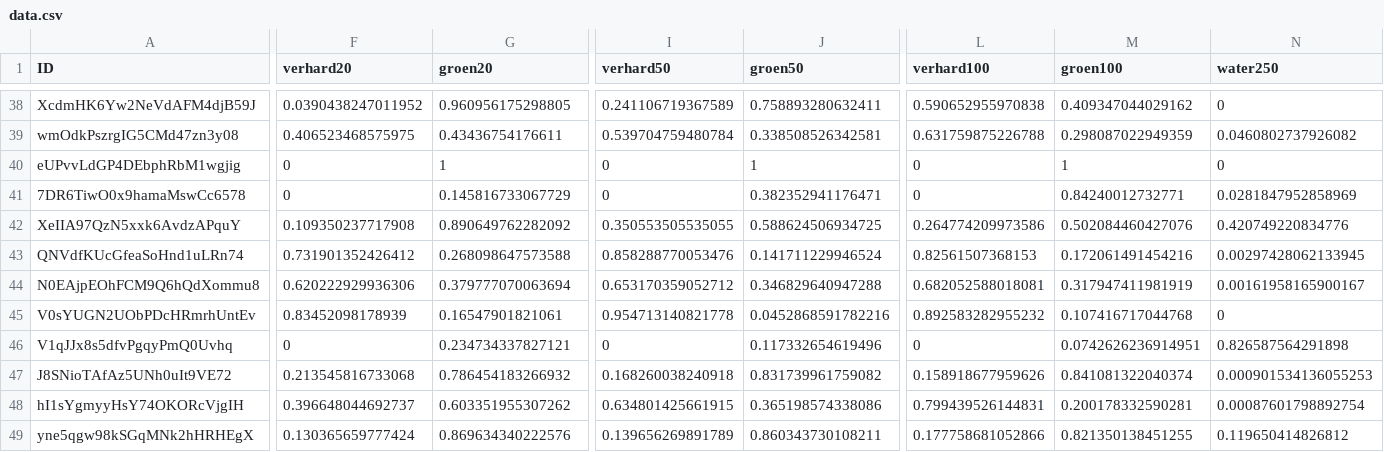
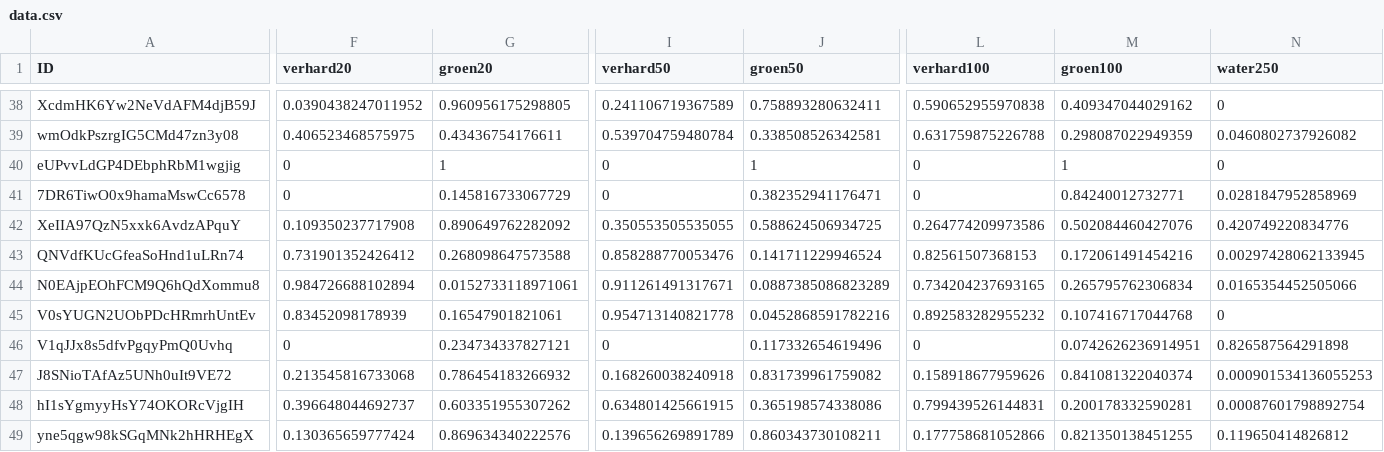
Before and after one commit to bmesuere/vlinder, a CSV file: api/data.csv, drawn as a sheet; only a part is shown, gaps mark what is left out; the diff covers the shown part only; the diff names each change by its address in the sheet, - before the commit and + after, or states it on an @@ line.

Commit message:
Update data.csv

```diff
--- a/api/data.csv
+++ b/api/data.csv
-F44 (verhard20): 0.620222929936306
+F44 (verhard20): 0.984726688102894
-G44 (groen20): 0.379777070063694
+G44 (groen20): 0.0152733118971061
-I44 (verhard50): 0.653170359052712
+I44 (verhard50): 0.911261491317671
-J44 (groen50): 0.346829640947288
+J44 (groen50): 0.0887385086823289
-L44 (verhard100): 0.682052588018081
+L44 (verhard100): 0.734204237693165
-M44 (groen100): 0.317947411981919
+M44 (groen100): 0.265795762306834
-N44 (water250): 0.00161958165900167
+N44 (water250): 0.0165354452505066
```
Also changed, not shown: 5 edited cells elsewhere in this file.
